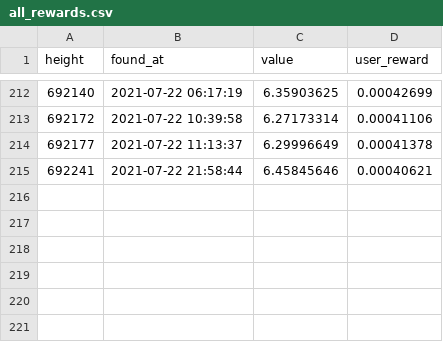
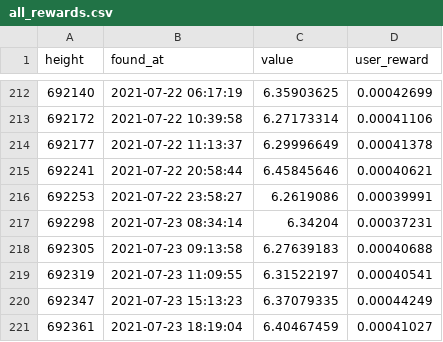
Before and after one commit to kingblake93/slushpool-public, a CSV file: all_rewards.csv, drawn as a sheet; only a part is shown, gaps mark what is left out.

```diff
--- a/all_rewards.csv
+++ b/all_rewards.csv
@@ -214,2 +214,8 @@ height,found_at,value,user_reward
 692177,2021-07-22 11:13:37,6.29996649,0.00041378
-692241,2021-07-22 21:58:44,6.45845646,0.00040621
+692241,2021-07-22 20:58:44,6.45845646,0.00040621
+692253,2021-07-22 23:58:27,6.2619086,0.00039991
+692298,2021-07-23 08:34:14,6.34204,0.00037231
+692305,2021-07-23 09:13:58,6.27639183,0.00040688
+692319,2021-07-23 11:09:55,6.31522197,0.00040541
+692347,2021-07-23 15:13:23,6.37079335,0.00044249
+692361,2021-07-23 18:19:04,6.40467459,0.00041027
```
Also changed, not shown: 3 other files.
